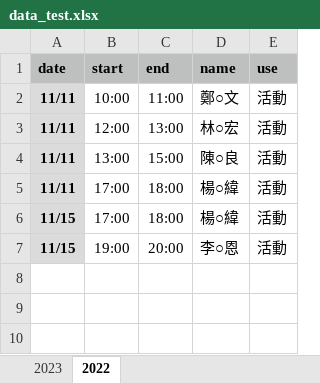
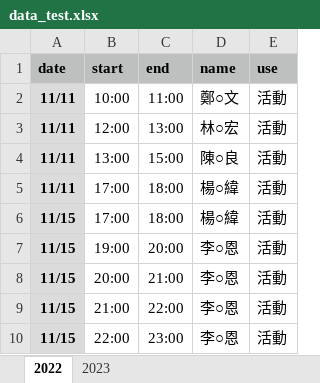
Before and after one commit to Nopeta/einkImager, an Excel workbook: data_test.xlsx, sheet 2022, drawn as a sheet; values as stored, in another font and other column widths than the file's, no borders; the diff names each change by its address in the sheet, - before the commit and + after, or states it on an @@ line.

```diff
--- a/data_test.xlsx (sheet 2022)
+++ b/data_test.xlsx (sheet 2022)
@@ sheet tab order changed: 2022 | 2023 @@
+row 8: 11/15 | 20:00 | 21:00 | 李○恩 | 活動
+row 9: 11/15 | 21:00 | 22:00 | 李○恩 | 活動
+row 10: 11/15 | 22:00 | 23:00 | 李○恩 | 活動
```
Also changed, not shown: sheet 2023, 1 other file.
